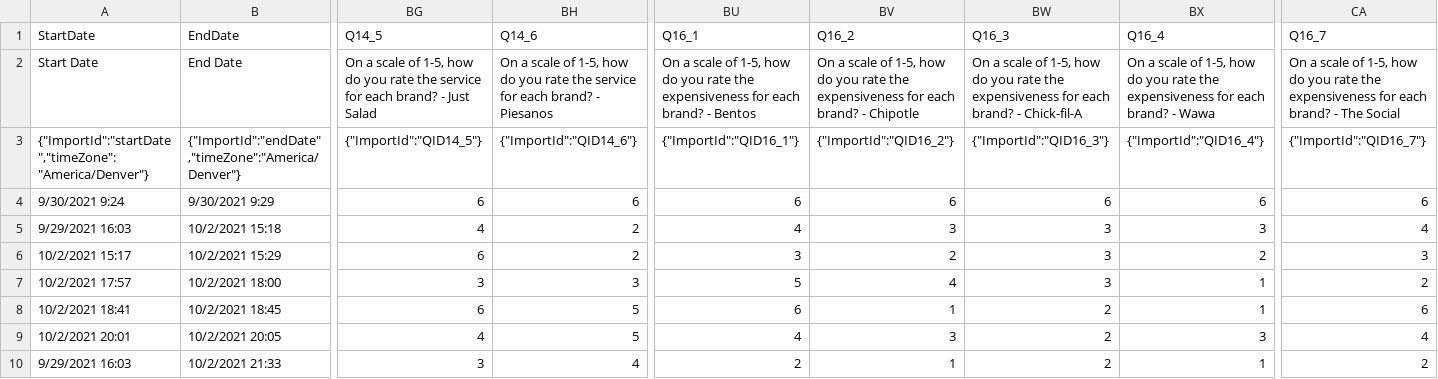
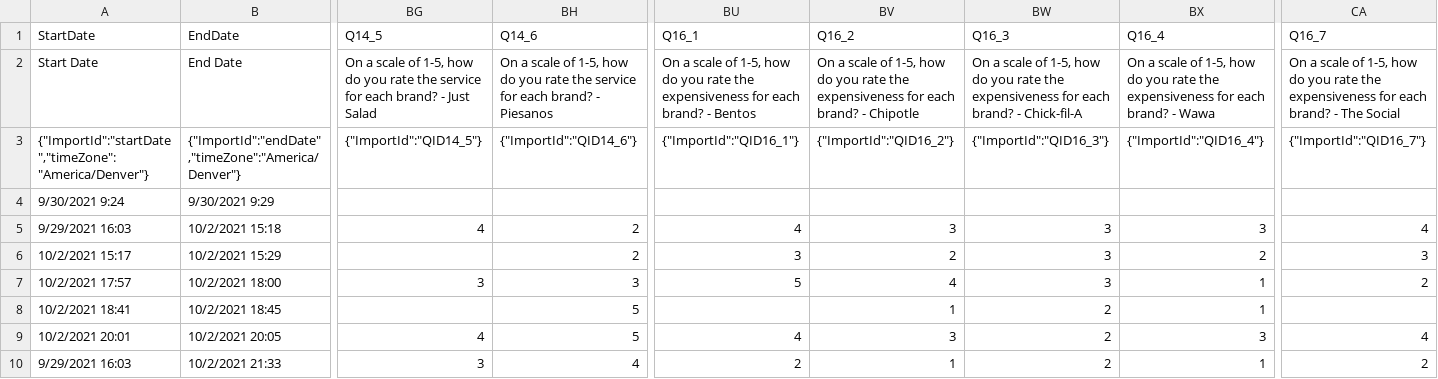
Before and after one commit to zoutianxin1992/MarketingAnalyticsPython, a CSV file: Marketing Analytics in Python/perceptual map/Survey Perceptual map_October 4, 2021_09.43.csv, drawn as a sheet; only a part is shown, gaps mark what is left out; the diff covers the shown part only; the diff names each change by its address in the sheet, - before the commit and + after, or states it on an @@ line.

Commit message:
Update Survey Perceptual map_October 4, 2021_09.43.csv

```diff
--- a/Marketing Analytics in Python/perceptual map/Survey Perceptual map_October 4, 2021_09.43.csv
+++ b/Marketing Analytics in Python/perceptual map/Survey Perceptual map_October 4, 2021_09.43.csv
-BG4 (Q14_5): 6
+BG4 (Q14_5): (empty)
-BH4 (Q14_6): 6
+BH4 (Q14_6): (empty)
-BU4 (Q16_1): 6
+BU4 (Q16_1): (empty)
-BV4 (Q16_2): 6
+BV4 (Q16_2): (empty)
-BW4 (Q16_3): 6
+BW4 (Q16_3): (empty)
-BX4 (Q16_4): 6
+BX4 (Q16_4): (empty)
-CA4 (Q16_7): 6
+CA4 (Q16_7): (empty)
-BG6 (Q14_5): 6
+BG6 (Q14_5): (empty)
-BG8 (Q14_5): 6
+BG8 (Q14_5): (empty)
-BU8 (Q16_1): 6
+BU8 (Q16_1): (empty)
-CA8 (Q16_7): 6
+CA8 (Q16_7): (empty)
```
Also changed, not shown: 50 edited cells elsewhere in this file.
